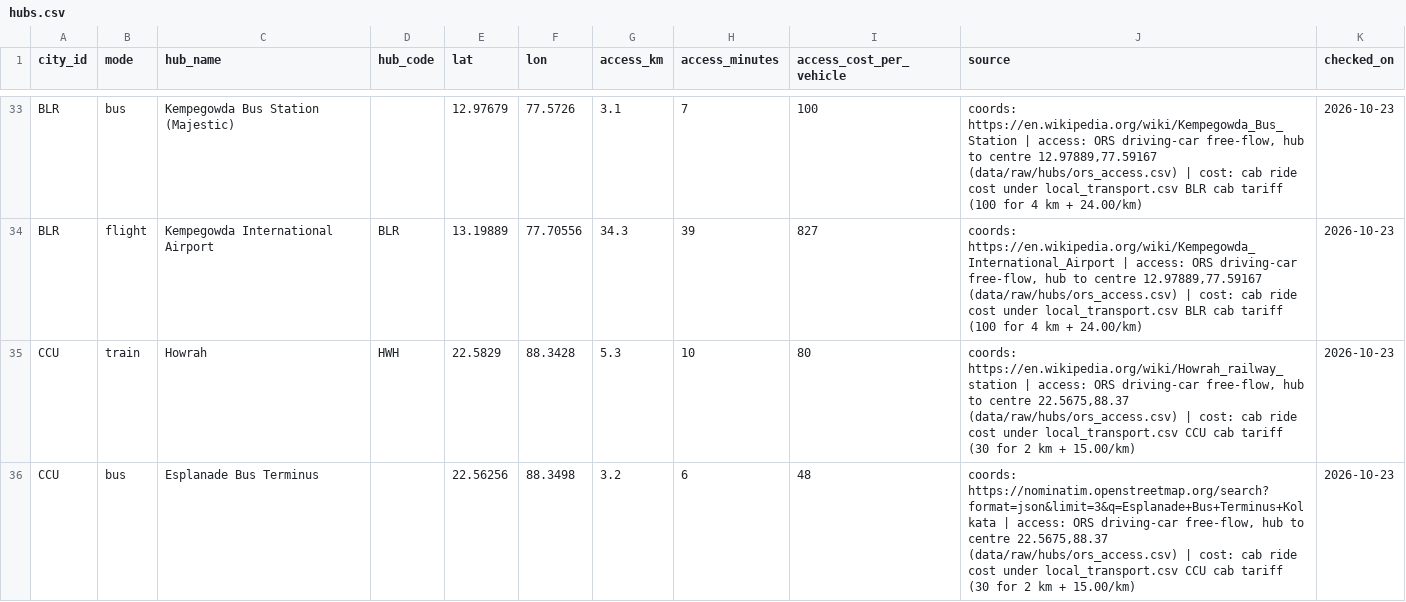
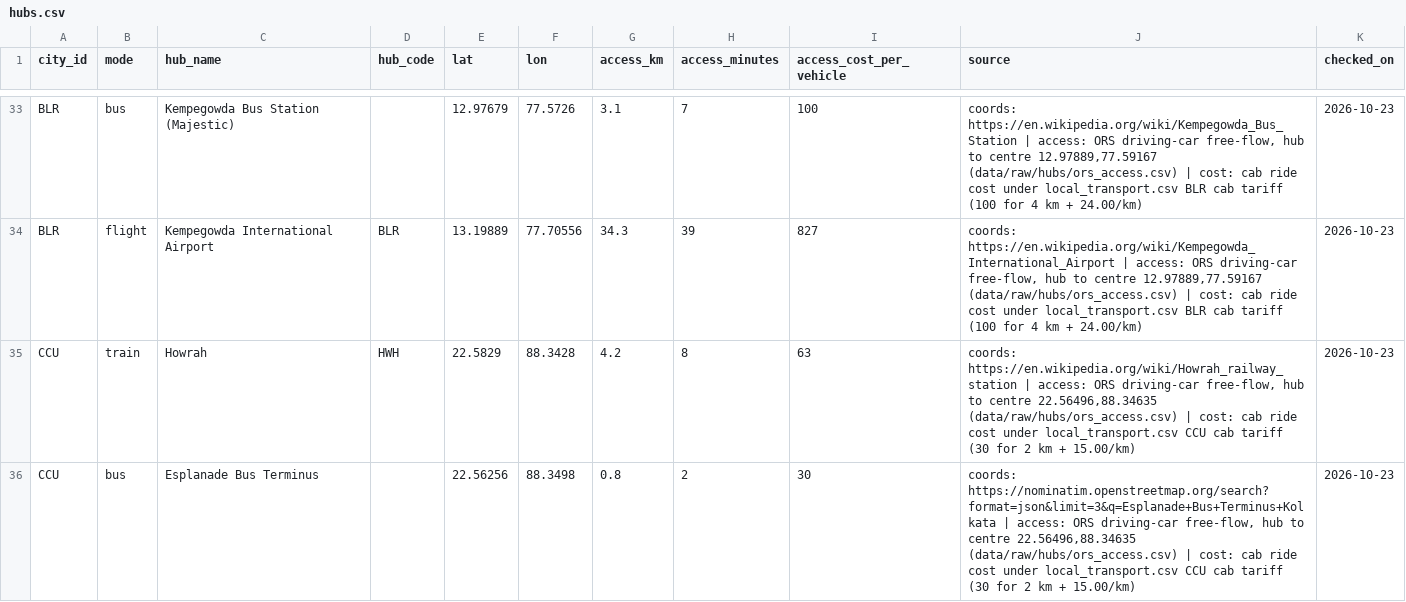
Before and after one commit to lekhyapillarikuppam/Project-4, a CSV file: data/curated/hubs.csv, drawn as a sheet; only a part is shown, gaps mark what is left out; the diff covers the shown part only.

```diff
--- a/data/curated/hubs.csv
+++ b/data/curated/hubs.csv
@@ -34,3 +34,3 @@ BLR,bus,Kempegowda Bus Station (Majestic),,12.97679,77.5726,3.1,7,100,"coords: h
 BLR,flight,Kempegowda International Airport,BLR,13.19889,77.70556,34.3,39,827,"coords: https://en.wikipedia.org/wiki/Kempegowda_International_Airport | access: ORS driving-car free-flow, hub to centre 12.97889,77.59167 (data/raw/hubs/ors_access.csv) | cost: cab ride cost under local_transport.csv BLR cab tariff (100 for 4 km + 24.00/km)",2026-10-23
-CCU,train,Howrah,HWH,22.5829,88.3428,5.3,10,80,"coords: https://en.wikipedia.org/wiki/Howrah_railway_station | access: ORS driving-car free-flow, hub to centre 22.5675,88.37 (data/raw/hubs/ors_access.csv) | cost: cab ride cost under local_transport.csv CCU cab tariff (30 for 2 km + 15.00/km)",2026-10-23
-CCU,bus,Esplanade Bus Terminus,,22.56256,88.3498,3.2,6,48,"coords: https://nominatim.openstreetmap.org/search?format=json&limit=3&q=Esplanade+Bus+Terminus+Kolkata | access: ORS driving-car free-flow, hub to centre 22.5675,88.37 (data/raw/hubs/ors_access.csv) | cost: cab ride cost under local_transport.csv CCU cab tariff (30 for 2 km + 15.00/km)",2026-10-23
+CCU,train,Howrah,HWH,22.5829,88.3428,4.2,8,63,"coords: https://en.wikipedia.org/wiki/Howrah_railway_station | access: ORS driving-car free-flow, hub to centre 22.56496,88.34635 (data/raw/hubs/ors_access.csv) | cost: cab ride cost under local_transport.csv CCU cab tariff (30 for 2 km + 15.00/km)",2026-10-23
+CCU,bus,Esplanade Bus Terminus,,22.56256,88.3498,0.8,2,30,"coords: https://nominatim.openstreetmap.org/search?format=json&limit=3&q=Esplanade+Bus+Terminus+Kolkata | access: ORS driving-car free-flow, hub to centre 22.56496,88.34635 (data/raw/hubs/ors_access.csv) | cost: cab ride cost under local_transport.csv CCU cab tariff (30 for 2 km + 15.00/km)",2026-10-23
```
Also changed, not shown: 6 edited cells elsewhere in this file, data/curated/cities.csv, data/curated/fare_rates.csv, 9 other files.
